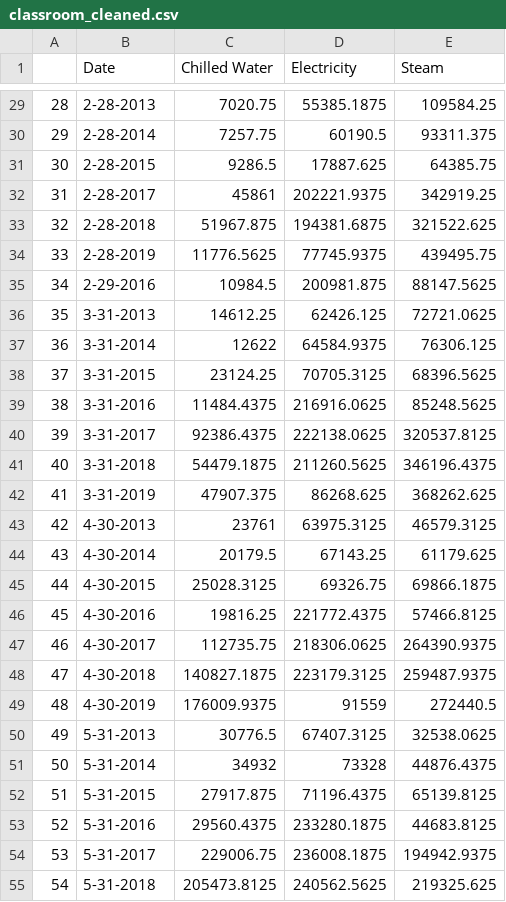
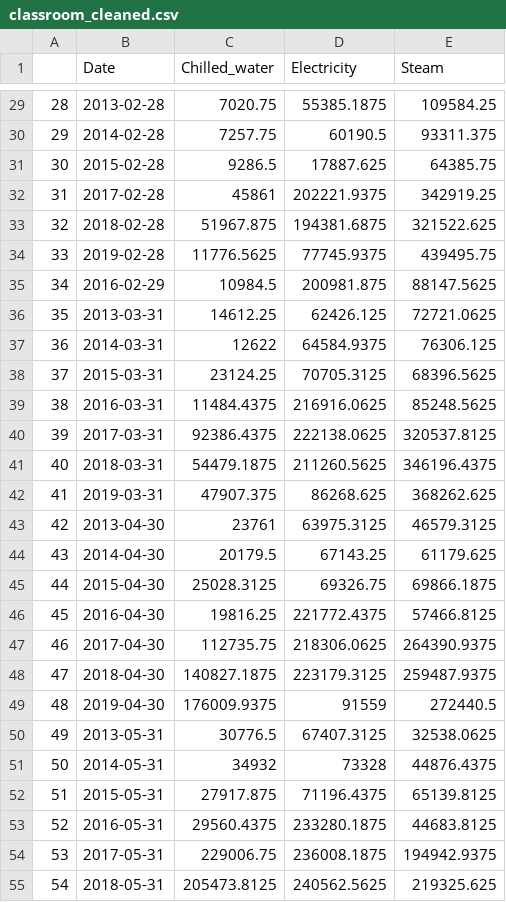
Before and after one commit to daleurbelis/HackDavis20, a CSV file: Energy_Usage_Buildings/CleanedFiles/classroom_cleaned.csv, drawn as a sheet; only a part is shown, gaps mark what is left out; the diff covers the shown part only.

```diff
--- a/Energy_Usage_Buildings/CleanedFiles/classroom_cleaned.csv
+++ b/Energy_Usage_Buildings/CleanedFiles/classroom_cleaned.csv
@@ -1 +1 @@
-"","Date","Chilled Water","Electricity","Steam"
+"","Date","Chilled_water","Electricity","Steam"
@@ -29,27 +29,27 @@
-"28","2-28-2013",7020.75,55385.1875,109584.25
-"29","2-28-2014",7257.75,60190.5,93311.375
-"30","2-28-2015",9286.5,17887.625,64385.75
-"31","2-28-2017",45861,202221.9375,342919.25
-"32","2-28-2018",51967.875,194381.6875,321522.625
-"33","2-28-2019",11776.5625,77745.9375,439495.75
-"34","2-29-2016",10984.5,200981.875,88147.5625
-"35","3-31-2013",14612.25,62426.125,72721.0625
-"36","3-31-2014",12622,64584.9375,76306.125
-"37","3-31-2015",23124.25,70705.3125,68396.5625
-"38","3-31-2016",11484.4375,216916.0625,85248.5625
-"39","3-31-2017",92386.4375,222138.0625,320537.8125
-"40","3-31-2018",54479.1875,211260.5625,346196.4375
-"41","3-31-2019",47907.375,86268.625,368262.625
-"42","4-30-2013",23761,63975.3125,46579.3125
-"43","4-30-2014",20179.5,67143.25,61179.625
-"44","4-30-2015",25028.3125,69326.75,69866.1875
-"45","4-30-2016",19816.25,221772.4375,57466.8125
-"46","4-30-2017",112735.75,218306.0625,264390.9375
-"47","4-30-2018",140827.1875,223179.3125,259487.9375
-"48","4-30-2019",176009.9375,91559,272440.5
-"49","5-31-2013",30776.5,67407.3125,32538.0625
-"50","5-31-2014",34932,73328,44876.4375
-"51","5-31-2015",27917.875,71196.4375,65139.8125
-"52","5-31-2016",29560.4375,233280.1875,44683.8125
-"53","5-31-2017",229006.75,236008.1875,194942.9375
-"54","5-31-2018",205473.8125,240562.5625,219325.625
+"28",2013-02-28,7020.75,55385.1875,109584.25
+"29",2014-02-28,7257.75,60190.5,93311.375
+"30",2015-02-28,9286.5,17887.625,64385.75
+"31",2017-02-28,45861,202221.9375,342919.25
+"32",2018-02-28,51967.875,194381.6875,321522.625
+"33",2019-02-28,11776.5625,77745.9375,439495.75
+"34",2016-02-29,10984.5,200981.875,88147.5625
+"35",2013-03-31,14612.25,62426.125,72721.0625
+"36",2014-03-31,12622,64584.9375,76306.125
+"37",2015-03-31,23124.25,70705.3125,68396.5625
+"38",2016-03-31,11484.4375,216916.0625,85248.5625
+"39",2017-03-31,92386.4375,222138.0625,320537.8125
+"40",2018-03-31,54479.1875,211260.5625,346196.4375
+"41",2019-03-31,47907.375,86268.625,368262.625
+"42",2013-04-30,23761,63975.3125,46579.3125
+"43",2014-04-30,20179.5,67143.25,61179.625
+"44",2015-04-30,25028.3125,69326.75,69866.1875
+"45",2016-04-30,19816.25,221772.4375,57466.8125
+"46",2017-04-30,112735.75,218306.0625,264390.9375
+"47",2018-04-30,140827.1875,223179.3125,259487.9375
+"48",2019-04-30,176009.9375,91559,272440.5
+"49",2013-05-31,30776.5,67407.3125,32538.0625
+"50",2014-05-31,34932,73328,44876.4375
+"51",2015-05-31,27917.875,71196.4375,65139.8125
+"52",2016-05-31,29560.4375,233280.1875,44683.8125
+"53",2017-05-31,229006.75,236008.1875,194942.9375
+"54",2018-05-31,205473.8125,240562.5625,219325.625
```
Also changed, not shown: 56 edited cells elsewhere in this file, Energy_Usage_Buildings/CleanedFiles/community_cleaned.csv, Energy_Usage_Buildings/CleanedFiles/housing_cleaned.csv, 5 other files.
